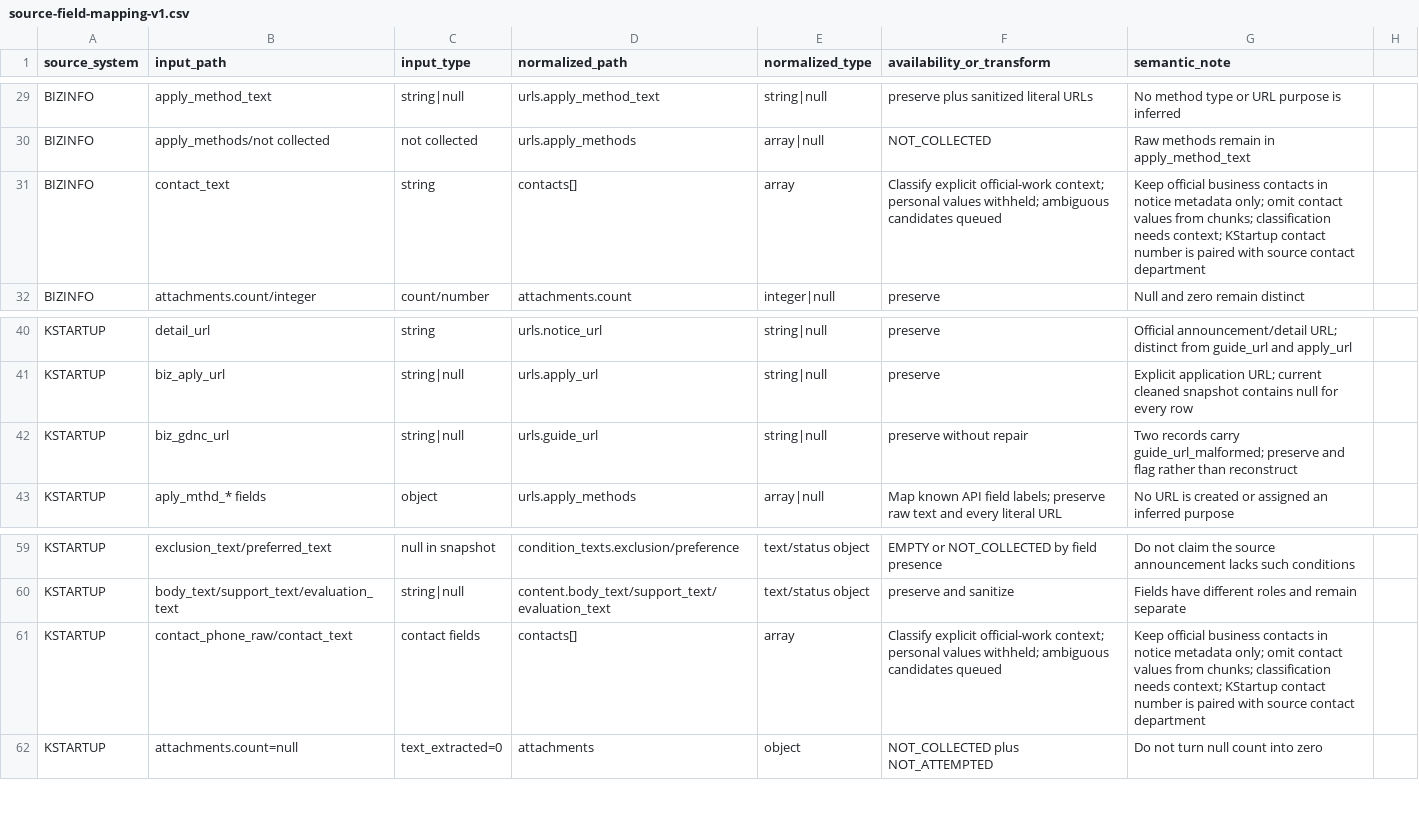
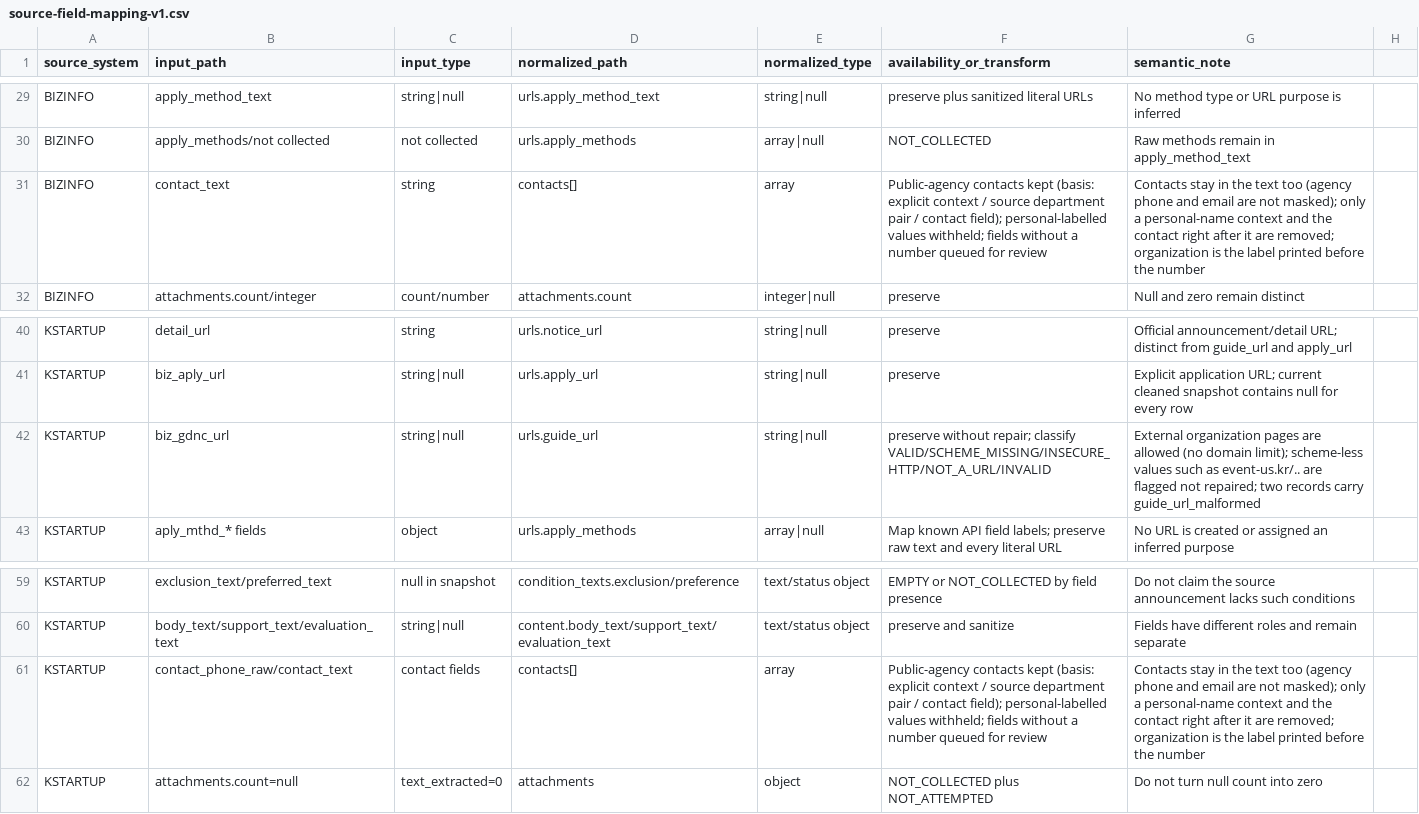
Before and after one commit to encore-ai-campus/mle-01-final-team2, a CSV file: schemas/support-data/source-field-mapping-v1.csv, drawn as a sheet; only a part is shown, gaps mark what is left out.

```diff
--- a/schemas/support-data/source-field-mapping-v1.csv
+++ b/schemas/support-data/source-field-mapping-v1.csv
@@ -30,3 +30,3 @@ BIZINFO,apply_method_text,string|null,urls.apply_method_text,string|null,preserv
 BIZINFO,apply_methods/not collected,not collected,urls.apply_methods,array|null,NOT_COLLECTED,Raw methods remain in apply_method_text
-BIZINFO,contact_text,string,contacts[],array,Classify explicit official-work context; personal values withheld; ambiguous candidates queued,Keep official business contacts in notice metadata only; omit contact values from chunks; classification needs context; KStartup contact number is paired with source contact department
+BIZINFO,contact_text,string,contacts[],array,Public-agency contacts kept (basis: explicit context / source department pair / contact field); personal-labelled values withheld; fields without a number queued for review,Contacts stay in the text too (agency phone and email are not masked); only a personal-name context and the contact right after it are removed; organization is the label printed before the number
 BIZINFO,attachments.count/integer,count/number,attachments.count,integer|null,preserve,Null and zero remain distinct
@@ -41,3 +41,3 @@ KSTARTUP,detail_url,string,urls.notice_url,string|null,preserve,Official announc
 KSTARTUP,biz_aply_url,string|null,urls.apply_url,string|null,preserve,Explicit application URL; current cleaned snapshot contains null for every row
-KSTARTUP,biz_gdnc_url,string|null,urls.guide_url,string|null,preserve without repair,Two records carry guide_url_malformed; preserve and flag rather than reconstruct
+KSTARTUP,biz_gdnc_url,string|null,urls.guide_url,string|null,preserve without repair; classify VALID/SCHEME_MISSING/INSECURE_HTTP/NOT_A_URL/INVALID,External organization pages are allowed (no domain limit); scheme-less values such as event-us.kr/.. are flagged not repaired; two records carry guide_url_malformed
 KSTARTUP,aply_mthd_* fields,object,urls.apply_methods,array|null,Map known API field labels; preserve raw text and every literal URL,No URL is created or assigned an inferred purpose
@@ -60,3 +60,3 @@ KSTARTUP,exclusion_text/preferred_text,null in snapshot,condition_texts.exclusio
 KSTARTUP,body_text/support_text/evaluation_text,string|null,content.body_text/support_text/evaluation_text,text/status object,preserve and sanitize,Fields have different roles and remain separate
-KSTARTUP,contact_phone_raw/contact_text,contact fields,contacts[],array,Classify explicit official-work context; personal values withheld; ambiguous candidates queued,Keep official business contacts in notice metadata only; omit contact values from chunks; classification needs context; KStartup contact number is paired with source contact department
+KSTARTUP,contact_phone_raw/contact_text,contact fields,contacts[],array,Public-agency contacts kept (basis: explicit context / source department pair / contact field); personal-labelled values withheld; fields without a number queued for review,Contacts stay in the text too (agency phone and email are not masked); only a personal-name context and the contact right after it are removed; organization is the label printed before the number
 KSTARTUP,attachments.count=null,text_extracted=0,attachments,object,NOT_COLLECTED plus NOT_ATTEMPTED,Do not turn null count into zero
```
Also changed, not shown: 9 other files.
